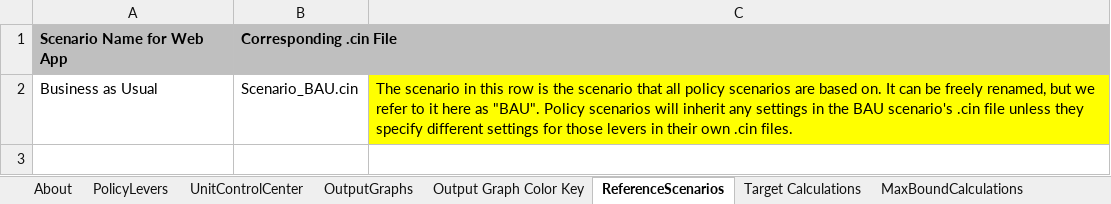
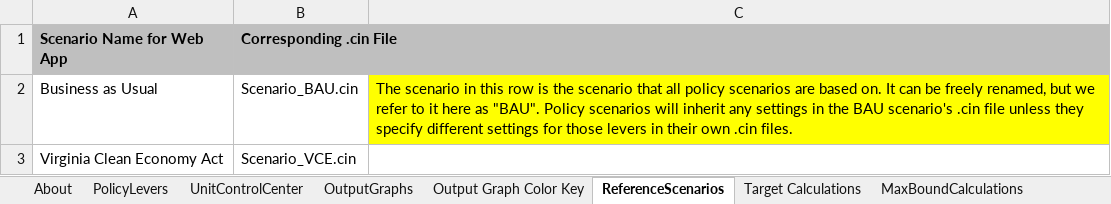
Before and after one commit to EnergyInnovation/eps-virginia, an Excel workbook: WebAppData.xlsx, sheet ReferenceScenarios, drawn as a sheet; values as stored, in another font and other column widths than the file's, no borders; the diff names each change by its address in the sheet, - before the commit and + after, or states it on an @@ line.

Commit message:
Add VCE Scenario

```diff
--- a/WebAppData.xlsx (sheet ReferenceScenarios)
+++ b/WebAppData.xlsx (sheet ReferenceScenarios)
+row 3: Virginia Clean Economy Act | Scenario_VCE.cin
```
